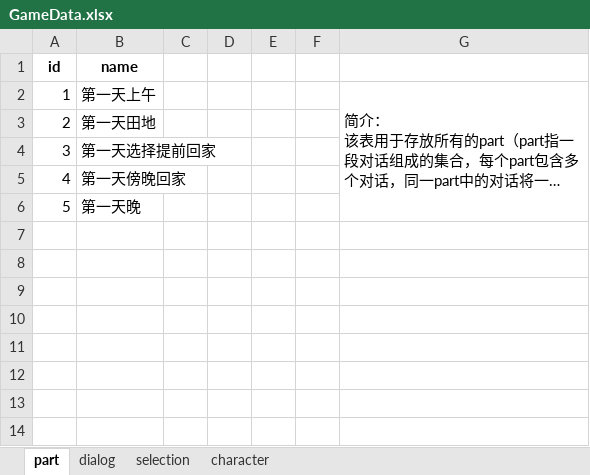
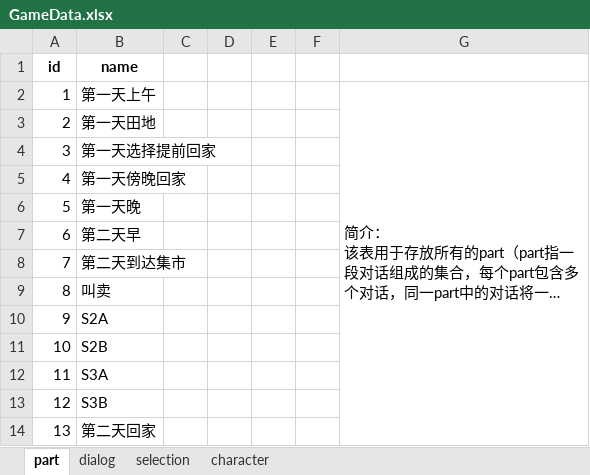
Before and after one commit to Hell-Tractor/Planet-Plant, an Excel workbook: Assets/Editors/Data/GameData.xlsx, sheet part, drawn as a sheet; long unchanged cells end in …; values as stored, in another font and other column widths than the file's, no borders; the diff names each change by its address in the sheet, - before the commit and + after, or states it on an @@ line.

```diff
--- a/Assets/Editors/Data/GameData.xlsx (sheet part)
+++ b/Assets/Editors/Data/GameData.xlsx (sheet part)
+row 7: 6 | 第二天早
+row 8: 7 | 第二天到达集市
+row 9: 8 | 叫卖
+row 10: 9 | S2A
+row 11: 10 | S2B
+row 12: 11 | S3A
+row 13: 12 | S3B
+row 14: 13 | 第二天回家
```
Also changed, not shown: sheet dialog, sheet selection, sheet character, 7 other files.
